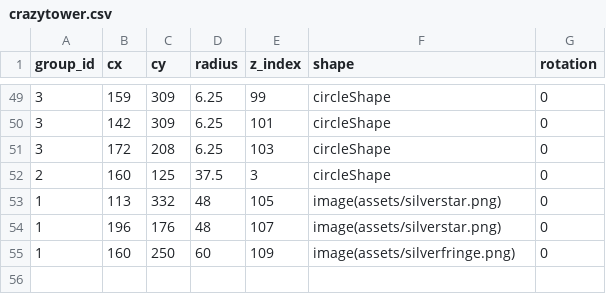
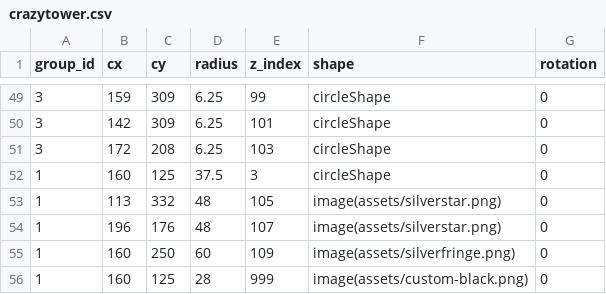
Before and after one commit to matthematician/KeyWe-Studio, a CSV file: assets/designs/crazytower.csv, drawn as a sheet; only a part is shown, gaps mark what is left out.

```diff
--- a/assets/designs/crazytower.csv
+++ b/assets/designs/crazytower.csv
@@ -51,3 +51,3 @@ group_id,cx,cy,radius,z_index,shape,rotation
 3,172,208,6.25,103,circleShape,0
-2,160,125,37.5,3,circleShape,0
+1,160,125,37.5,3,circleShape,0
 1,113,332,48,105,image(assets/silverstar.png),0
@@ -55 +55,2 @@ group_id,cx,cy,radius,z_index,shape,rotation
 1,160,250,60,109,image(assets/silverfringe.png),0
+1,160,125,28,999,image(assets/custom-black.png),0
```
Also changed, not shown: assets/designs_metadata.csv, 2 other files.
